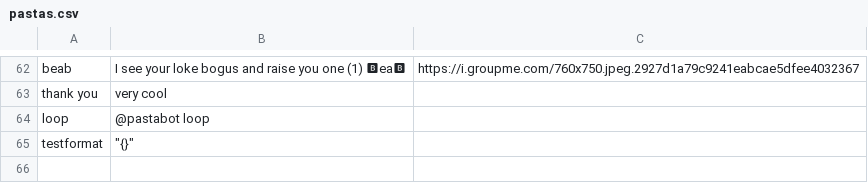
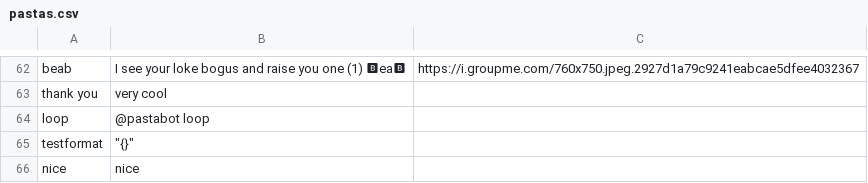
Before and after one commit to jSith/GroupBot, a CSV file: pastas.csv, drawn as a sheet; only a part is shown, gaps mark what is left out.

Commit message:
Add new pasta with key nice

```diff
--- a/pastas.csv
+++ b/pastas.csv
@@ -76 +76,2 @@ loop,@pastabot loop
 testformat,"""{}"""
+nice,nice
```
